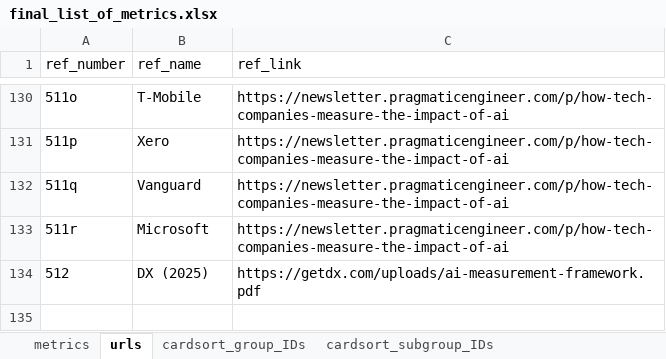
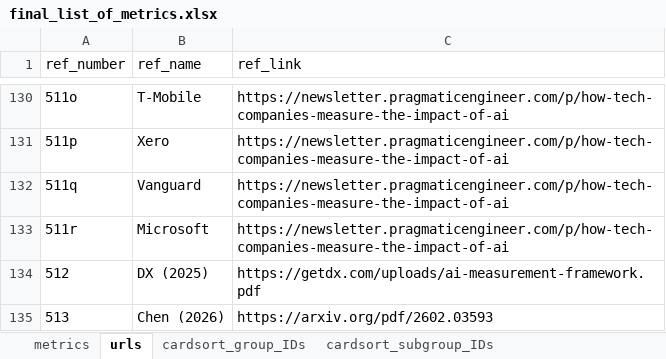
Before and after one commit to HASEL-UZH/DevEx-Metrics-Compass, an Excel workbook: metrics and parser/final_list_of_metrics.xlsx, sheet urls, drawn as a sheet; only a part is shown, gaps mark what is left out; values as stored, in another font and other column widths than the file's, no borders; the diff names each change by its address in the sheet, - before the commit and + after, or states it on an @@ line.

Commit message:
[#1] added metrics from paper https://arxiv.org/pdf/2602.03593

```diff
--- a/metrics and parser/final_list_of_metrics.xlsx (sheet urls)
+++ b/metrics and parser/final_list_of_metrics.xlsx (sheet urls)
+row 135: 513 | Chen (2026) | https://arxiv.org/pdf/2602.03593
```
Also changed, not shown: sheet metrics, 4 other files.
